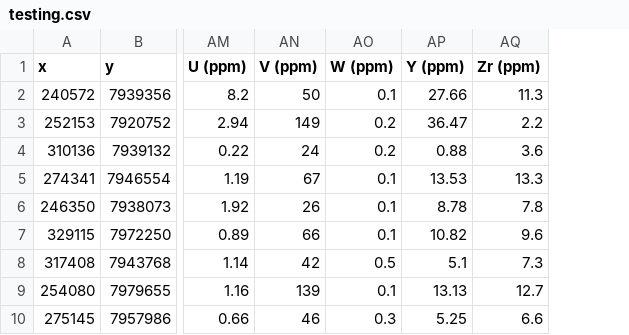
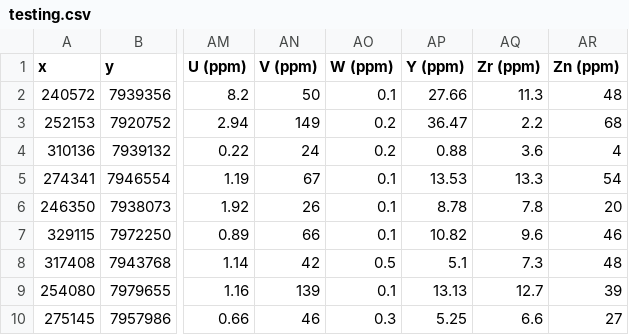
Before and after one commit to rodreras/StreamSamples_ML, a CSV file: dataset/train_test/testing.csv, drawn as a sheet; only a part is shown, gaps mark what is left out; the diff names each change by its address in the sheet, - before the commit and + after, or states it on an @@ line.

```diff
--- a/dataset/train_test/testing.csv
+++ b/dataset/train_test/testing.csv
+column AR (Zn (ppm)), rows 2-10: 48 | 68 | 4 | 54 | 20 | 46 | 48 | 39 | 27
```
Also changed, not shown: dataset/train_test/training.csv, 3 other files.
